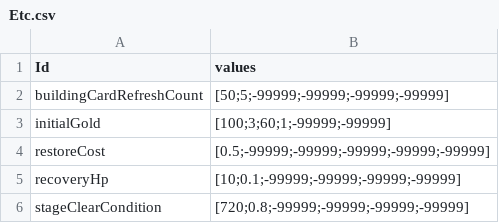
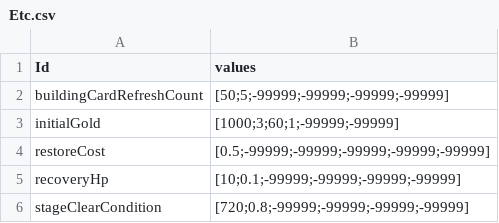
Before and after one commit to AlohaFactory-Dev/PinballVillage_V2, a CSV file: Assets/Coconut/Configs/Tables/Etc.csv, drawn as a sheet.

```diff
--- a/Assets/Coconut/Configs/Tables/Etc.csv
+++ b/Assets/Coconut/Configs/Tables/Etc.csv
@@ -2,3 +2,3 @@ Id,values
 buildingCardRefreshCount,[50;5;-99999;-99999;-99999;-99999]
-initialGold,[100;3;60;1;-99999;-99999]
+initialGold,[1000;3;60;1;-99999;-99999]
 restoreCost,[0.5;-99999;-99999;-99999;-99999;-99999]
```
Also changed, not shown: Assets/Coconut/Configs/Tables/Building.csv, Assets/Coconut/Configs/Tables/Villager.csv, 5 other files.
